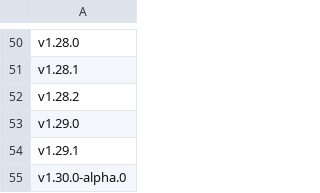
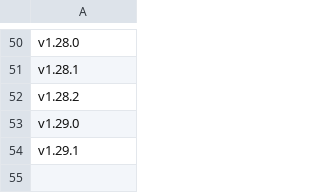
Before and after one commit to tristanlee85/xdn-docs-pages, a CSV file: versions.csv, drawn as a sheet; only a part is shown, gaps mark what is left out; the diff names each change by its address in the sheet, - before the commit and + after, or states it on an @@ line.

Commit message:
Remove alpha version

```diff
--- a/versions.csv
+++ b/versions.csv
-row 55: v1.30.0-alpha.0
```
